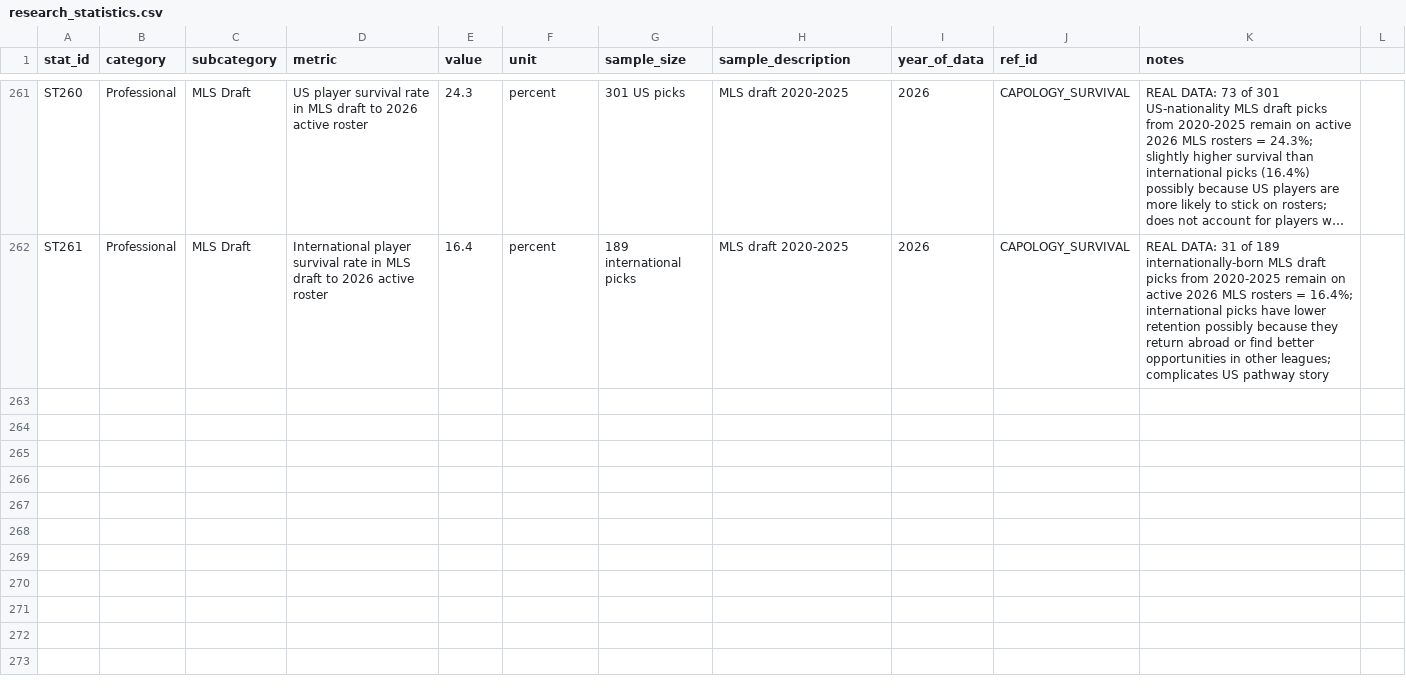
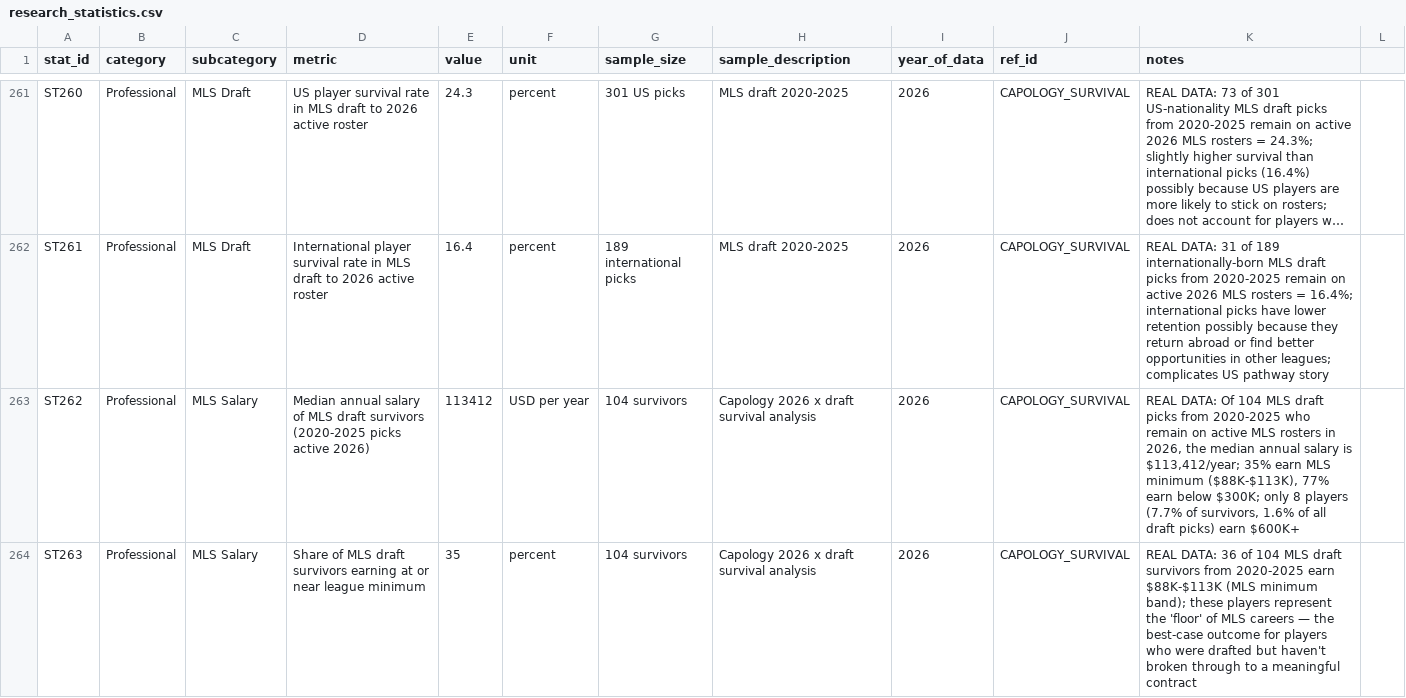
Before and after one commit to ericdoesit/youth-soccer-analysis, a CSV file: data/processed/research_statistics.csv, drawn as a sheet; only a part is shown, gaps mark what is left out; long unchanged cells end in …; the diff covers the shown part only; the diff names each change by its address in the sheet, - before the commit and + after, or states it on an @@ line.

```diff
--- a/data/processed/research_statistics.csv
+++ b/data/processed/research_statistics.csv
+row 263: ST262 | Professional | MLS Salary | Median annual salary of MLS draft survivors (2020-2025 picks active 2026) | 113412 | USD per year | 104 survivors | Capology 2026 x draft survival analysis | 2026 | CAPOLOGY_SURVIVAL | REAL DATA: Of 104 MLS draft picks from 2020-2025 who remain on active MLS rosters in 2026, the median annual salary is $113,412/year; 35% earn MLS minimum ($88K-$113K), 77% earn below $300K; only 8 players (7.7% of survivors, 1.6% of all draft picks) earn $600K+
+row 264: ST263 | Professional | MLS Salary | Share of MLS draft survivors earning at or near league minimum | 35 | percent | 104 survivors | Capology 2026 x draft survival analysis | 2026 | CAPOLOGY_SURVIVAL | REAL DATA: 36 of 104 MLS draft survivors from 2020-2025 earn $88K-$113K (MLS minimum band); these players represent the 'floor' of MLS careers — the best-case outcome for players who were drafted but haven't broken through to a meaningful contract
```
Also changed, not shown: 2 added rows elsewhere in this file, 1 other file.
